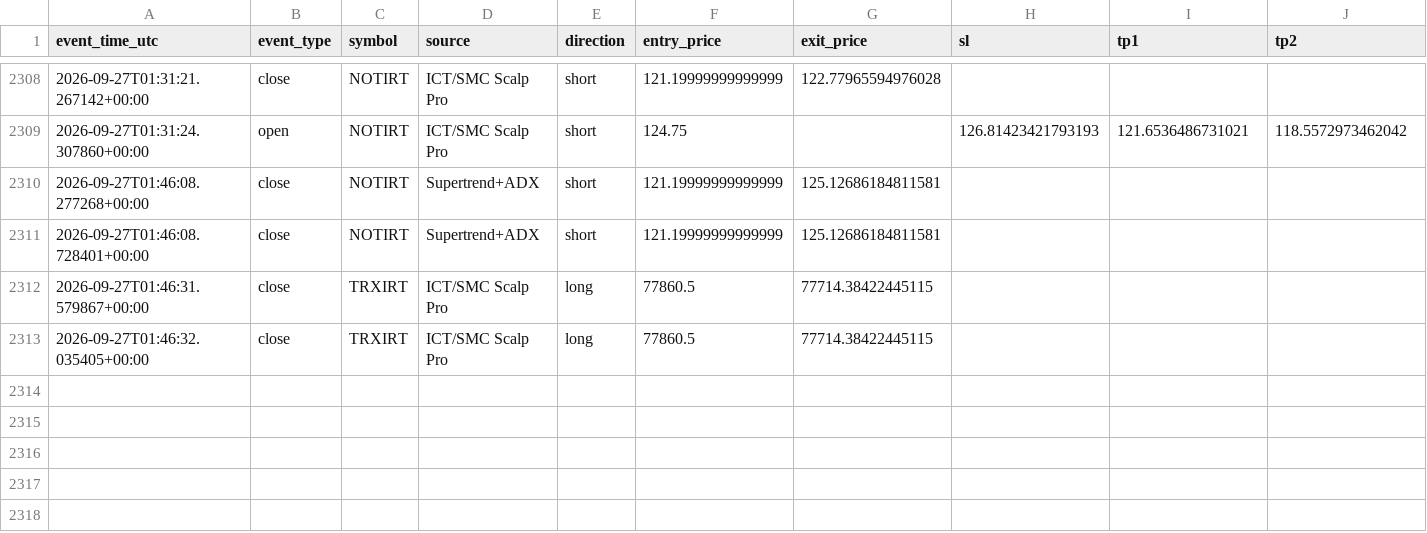
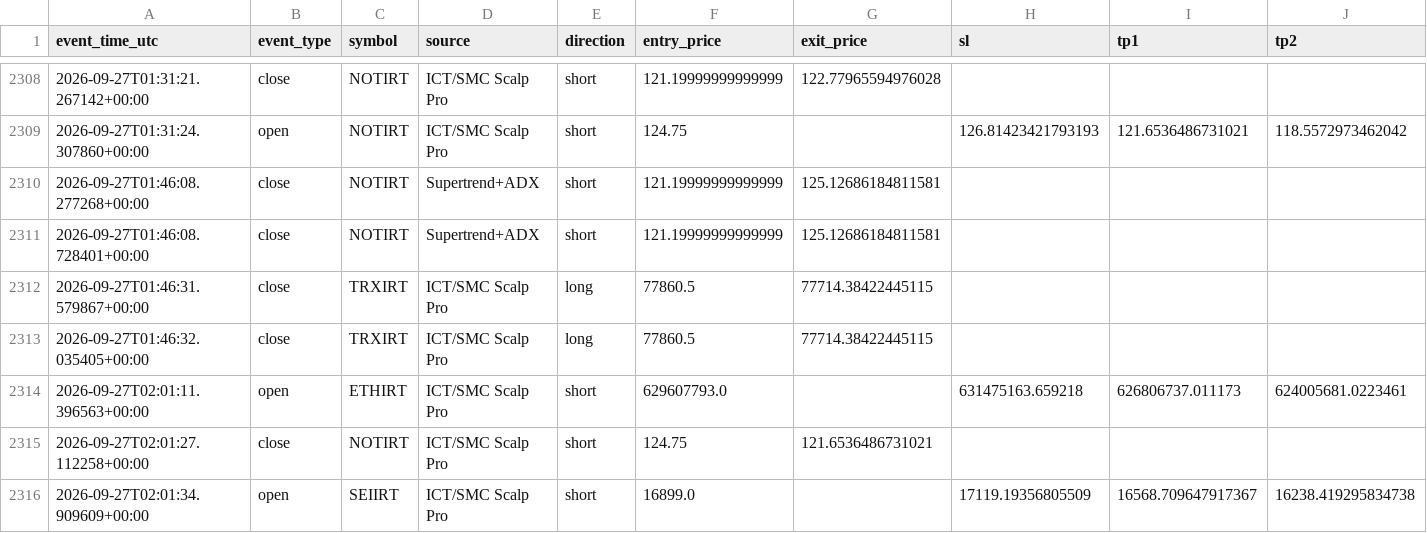
Before and after one commit to amirtorofi-sketch/abdeal-live-trading, a CSV file: bot1_live/paper_trades_log.csv, drawn as a sheet; only a part is shown, gaps mark what is left out; rows hold the shown columns only; the diff names each change by its address in the sheet, - before the commit and + after, or states it on an @@ line.

Commit message:
update bot1 state/paper log [skip ci]

```diff
--- a/bot1_live/paper_trades_log.csv
+++ b/bot1_live/paper_trades_log.csv
+row 2314: 2026-09-27T02:01:11.396563+00:00 | open | ETHIRT | ICT/SMC Scalp Pro | short | 629607793.0 |  | 631475163.659218 | 626806737.011173 | 624005681.0223461
+row 2315: 2026-09-27T02:01:27.112258+00:00 | close | NOTIRT | ICT/SMC Scalp Pro | short | 124.75 | 121.6536486731021
+row 2316: 2026-09-27T02:01:34.909609+00:00 | open | SEIIRT | ICT/SMC Scalp Pro | short | 16899.0 |  | 17119.19356805509 | 16568.709647917367 | 16238.419295834738
```
Also changed, not shown: 1 other file.
